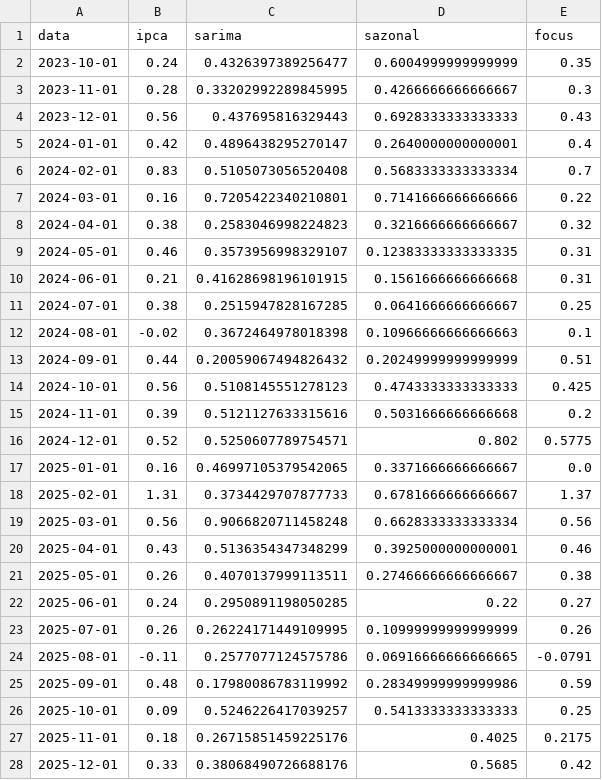
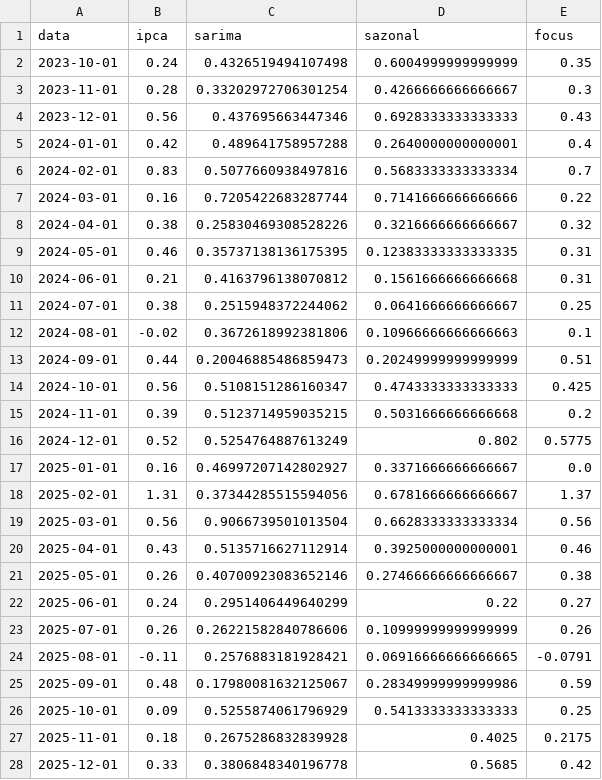
Before and after one commit to alexandrepsaldanha/monitor-inflacao, a CSV file: output/tabelas/previsoes_fora_da_amostra.csv, drawn as a sheet; only a part is shown; the diff covers the shown part only.

```diff
--- a/output/tabelas/previsoes_fora_da_amostra.csv
+++ b/output/tabelas/previsoes_fora_da_amostra.csv
@@ -1,28 +1,28 @@
 data,ipca,sarima,sazonal,focus
-2023-10-01,0.24,0.4326397389256477,0.6004999999999999,0.35
-2023-11-01,0.28,0.33202992289845995,0.4266666666666667,0.3
-2023-12-01,0.56,0.437695816329443,0.6928333333333333,0.43
-2024-01-01,0.42,0.4896438295270147,0.2640000000000001,0.4
-2024-02-01,0.83,0.5105073056520408,0.5683333333333334,0.7
-2024-03-01,0.16,0.7205422340210801,0.7141666666666666,0.22
-2024-04-01,0.38,0.2583046998224823,0.3216666666666667,0.32
-2024-05-01,0.46,0.3573956998329107,0.12383333333333335,0.31
-2024-06-01,0.21,0.41628698196101915,0.1561666666666668,0.31
-2024-07-01,0.38,0.2515947828167285,0.0641666666666667,0.25
-2024-08-01,-0.02,0.3672464978018398,0.10966666666666663,0.1
-2024-09-01,0.44,0.20059067494826432,0.20249999999999999,0.51
-2024-10-01,0.56,0.5108145551278123,0.4743333333333333,0.425
-2024-11-01,0.39,0.5121127633315616,0.5031666666666668,0.2
-2024-12-01,0.52,0.5250607789754571,0.802,0.5775
-2025-01-01,0.16,0.46997105379542065,0.3371666666666667,0.0
-2025-02-01,1.31,0.3734429707877733,0.6781666666666667,1.37
-2025-03-01,0.56,0.9066820711458248,0.6628333333333334,0.56
-2025-04-01,0.43,0.5136354347348299,0.3925000000000001,0.46
-2025-05-01,0.26,0.4070137999113511,0.27466666666666667,0.38
-2025-06-01,0.24,0.2950891198050285,0.22,0.27
-2025-07-01,0.26,0.26224171449109995,0.10999999999999999,0.26
-2025-08-01,-0.11,0.2577077124575786,0.06916666666666665,-0.0791
-2025-09-01,0.48,0.17980086783119992,0.28349999999999986,0.59
-2025-10-01,0.09,0.5246226417039257,0.5413333333333333,0.25
-2025-11-01,0.18,0.26715851459225176,0.4025,0.2175
-2025-12-01,0.33,0.38068490726688176,0.5685,0.42
+2023-10-01,0.24,0.4326519494107498,0.6004999999999999,0.35
+2023-11-01,0.28,0.33202972706301254,0.4266666666666667,0.3
+2023-12-01,0.56,0.437695663447346,0.6928333333333333,0.43
+2024-01-01,0.42,0.489641758957288,0.2640000000000001,0.4
+2024-02-01,0.83,0.5077660938497816,0.5683333333333334,0.7
+2024-03-01,0.16,0.7205422683287744,0.7141666666666666,0.22
+2024-04-01,0.38,0.25830469308528226,0.3216666666666667,0.32
+2024-05-01,0.46,0.35737138136175395,0.12383333333333335,0.31
+2024-06-01,0.21,0.4163796138070812,0.1561666666666668,0.31
+2024-07-01,0.38,0.2515948372244062,0.0641666666666667,0.25
+2024-08-01,-0.02,0.3672618992381806,0.10966666666666663,0.1
+2024-09-01,0.44,0.20046885486859473,0.20249999999999999,0.51
+2024-10-01,0.56,0.5108151286160347,0.4743333333333333,0.425
+2024-11-01,0.39,0.5123714959035215,0.5031666666666668,0.2
+2024-12-01,0.52,0.5254764887613249,0.802,0.5775
+2025-01-01,0.16,0.46997207142802927,0.3371666666666667,0.0
+2025-02-01,1.31,0.37344285515594056,0.6781666666666667,1.37
+2025-03-01,0.56,0.9066739501013504,0.6628333333333334,0.56
+2025-04-01,0.43,0.5135716627112914,0.3925000000000001,0.46
+2025-05-01,0.26,0.40700923083652146,0.27466666666666667,0.38
+2025-06-01,0.24,0.2951406449640299,0.22,0.27
+2025-07-01,0.26,0.26221582840786606,0.10999999999999999,0.26
+2025-08-01,-0.11,0.2576883181928421,0.06916666666666665,-0.0791
+2025-09-01,0.48,0.17980081632125067,0.28349999999999986,0.59
+2025-10-01,0.09,0.5255874061796929,0.5413333333333333,0.25
+2025-11-01,0.18,0.2675286832839928,0.4025,0.2175
+2025-12-01,0.33,0.3806848340196778,0.5685,0.42
```
Also changed, not shown: 9 edited cells elsewhere in this file, output/tabelas/metricas_fora_da_amostra.csv, output/tabelas/projecao.csv, 5 other files.
